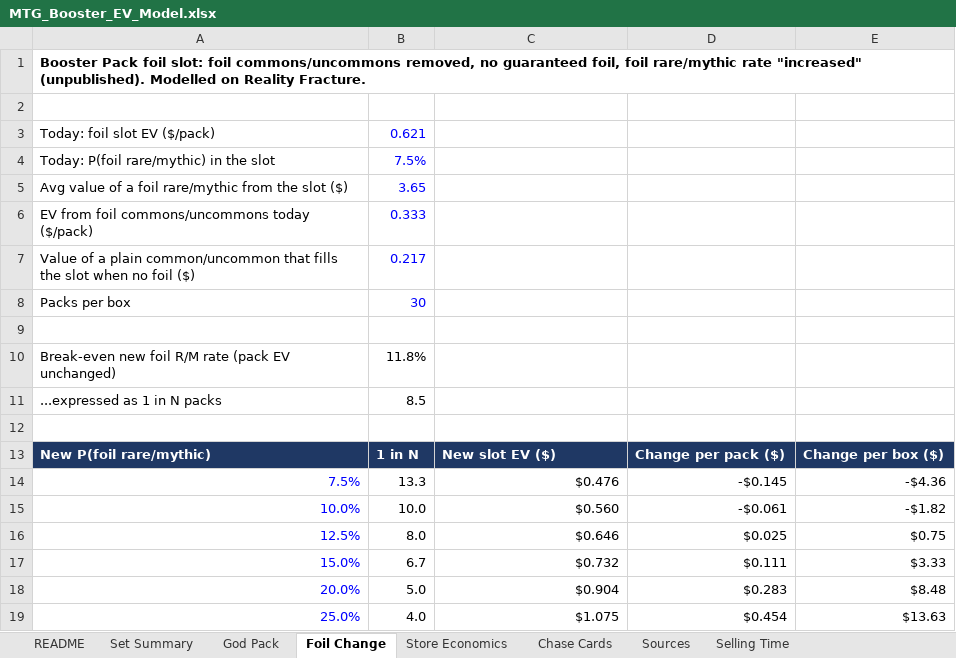
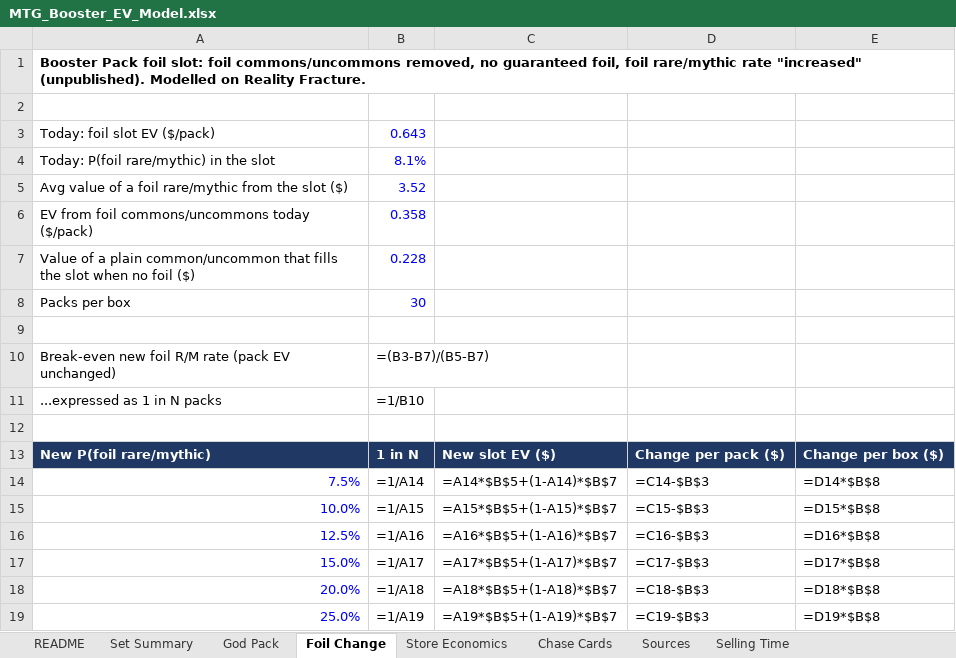
Before and after one commit to skyphose/mtg-booster-ev, an Excel workbook: results/MTG_Booster_EV_Model.xlsx, sheet Foil Change, drawn as a sheet; only a part is shown; values as stored, in another font and other column widths than the file's, no borders; formulas without a stored value are shown as written; the diff covers the shown part only; the diff names each change by its address in the sheet, - before the commit and + after, or states it on an @@ line.

```diff
--- a/results/MTG_Booster_EV_Model.xlsx (sheet Foil Change)
+++ b/results/MTG_Booster_EV_Model.xlsx (sheet Foil Change)
-B3: 0.621
+B3: 0.643
-B4: 7.5%
+B4: 8.1%
-B5: 3.65
+B5: 3.52
-B6: 0.333
+B6: 0.358
-B7: 0.217
+B7: 0.228
-B10: 11.8%
+B10: =(B3-B7)/(B5-B7)
-B11: 8.5
+B11: =1/B10
-B14: 13.3
+B14: =1/A14
-C14: $0.476
+C14: =A14*$B$5+(1-A14)*$B$7
-D14: -$0.145
+D14: =C14-$B$3
-E14: -$4.36
+E14: =D14*$B$8
-B15: 10.0
+B15: =1/A15
-C15: $0.560
+C15: =A15*$B$5+(1-A15)*$B$7
-D15: -$0.061
+D15: =C15-$B$3
-E15: -$1.82
+E15: =D15*$B$8
-B16: 8.0
+B16: =1/A16
-C16: $0.646
+C16: =A16*$B$5+(1-A16)*$B$7
-D16: $0.025
+D16: =C16-$B$3
-E16: $0.75
+E16: =D16*$B$8
-B17: 6.7
+B17: =1/A17
-C17: $0.732
+C17: =A17*$B$5+(1-A17)*$B$7
-D17: $0.111
+D17: =C17-$B$3
-E17: $3.33
+E17: =D17*$B$8
-B18: 5.0
+B18: =1/A18
-C18: $0.904
+C18: =A18*$B$5+(1-A18)*$B$7
-D18: $0.283
+D18: =C18-$B$3
-E18: $8.48
+E18: =D18*$B$8
-B19: 4.0
+B19: =1/A19
-C19: $1.075
+C19: =A19*$B$5+(1-A19)*$B$7
-D19: $0.454
+D19: =C19-$B$3
-E19: $13.63
+E19: =D19*$B$8
```
Also changed, not shown: 12 edited cells elsewhere in this sheet, sheet Set Summary, sheet Store Economics, sheet God Pack, sheet Selling Time, sheet README, 50 other files.
